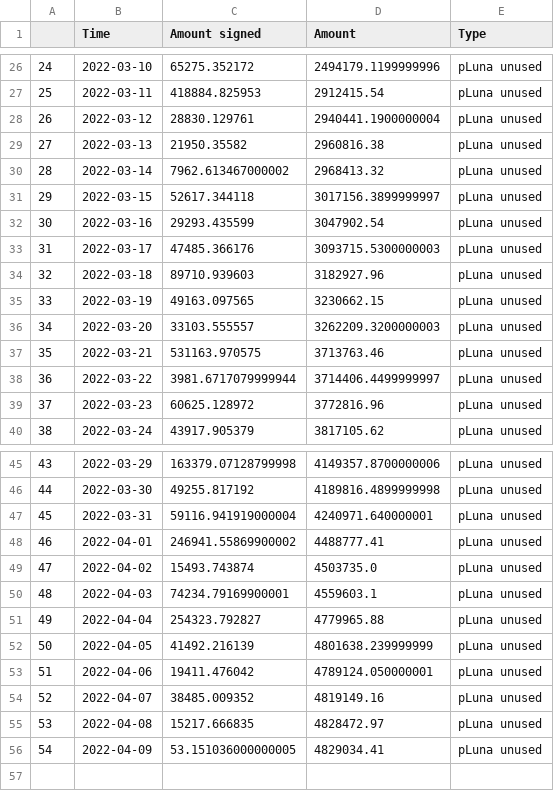
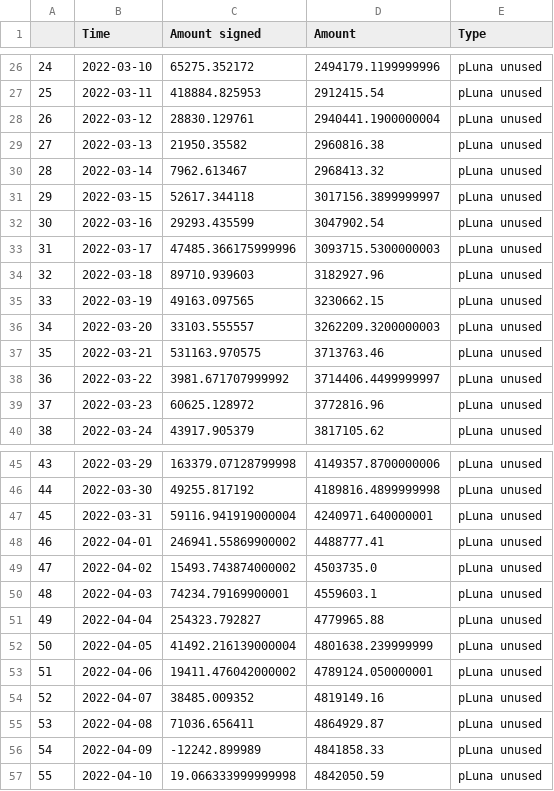
Before and after one commit to IncioMan/prism_analytics, a CSV file: data/processed/pdp_asset_unused.csv, drawn as a sheet; only a part is shown, gaps mark what is left out.

```diff
--- a/data/processed/pdp_asset_unused.csv
+++ b/data/processed/pdp_asset_unused.csv
@@ -29,6 +29,6 @@
 27,2022-03-13,21950.35582,2960816.38,pLuna unused
-28,2022-03-14,7962.613467000002,2968413.32,pLuna unused
+28,2022-03-14,7962.613467,2968413.32,pLuna unused
 29,2022-03-15,52617.344118,3017156.3899999997,pLuna unused
 30,2022-03-16,29293.435599,3047902.54,pLuna unused
-31,2022-03-17,47485.366176,3093715.5300000003,pLuna unused
+31,2022-03-17,47485.366175999996,3093715.5300000003,pLuna unused
 32,2022-03-18,89710.939603,3182927.96,pLuna unused
@@ -37,3 +37,3 @@
 35,2022-03-21,531163.970575,3713763.46,pLuna unused
-36,2022-03-22,3981.6717079999944,3714406.4499999997,pLuna unused
+36,2022-03-22,3981.671707999992,3714406.4499999997,pLuna unused
 37,2022-03-23,60625.128972,3772816.96,pLuna unused
@@ -48,9 +48,10 @@
 46,2022-04-01,246941.55869900002,4488777.41,pLuna unused
-47,2022-04-02,15493.743874,4503735.0,pLuna unused
+47,2022-04-02,15493.743874000002,4503735.0,pLuna unused
 48,2022-04-03,74234.79169900001,4559603.1,pLuna unused
 49,2022-04-04,254323.792827,4779965.88,pLuna unused
-50,2022-04-05,41492.216139,4801638.239999999,pLuna unused
-51,2022-04-06,19411.476042,4789124.050000001,pLuna unused
+50,2022-04-05,41492.216139000004,4801638.239999999,pLuna unused
+51,2022-04-06,19411.476042000002,4789124.050000001,pLuna unused
 52,2022-04-07,38485.009352,4819149.16,pLuna unused
-53,2022-04-08,15217.666835,4828472.97,pLuna unused
-54,2022-04-09,53.151036000000005,4829034.41,pLuna unused
+53,2022-04-08,71036.656411,4864929.87,pLuna unused
+54,2022-04-09,-12242.899989,4841858.33,pLuna unused
+55,2022-04-10,19.066333999999998,4842050.59,pLuna unused
```
Also changed, not shown: data/processed/amps_activity.csv, data/processed/aprs.csv, 9 other files.
